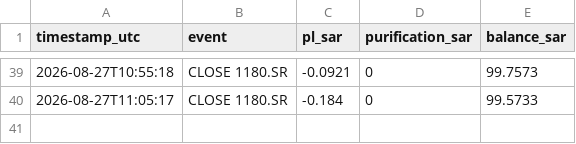
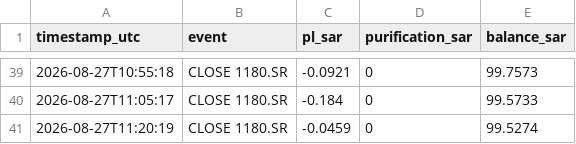
Before and after one commit to dawajund-1/intraday-sar-tracker, a CSV file: data-sa/portfolio_history.csv, drawn as a sheet; only a part is shown, gaps mark what is left out; the diff names each change by its address in the sheet, - before the commit and + after, or states it on an @@ line.

```diff
--- a/data-sa/portfolio_history.csv
+++ b/data-sa/portfolio_history.csv
+row 41: 2026-08-27T11:20:19 | CLOSE 1180.SR | -0.0459 | 0 | 99.5274
```
Also changed, not shown: data-sa/paper_trades.csv, 3 other files.
